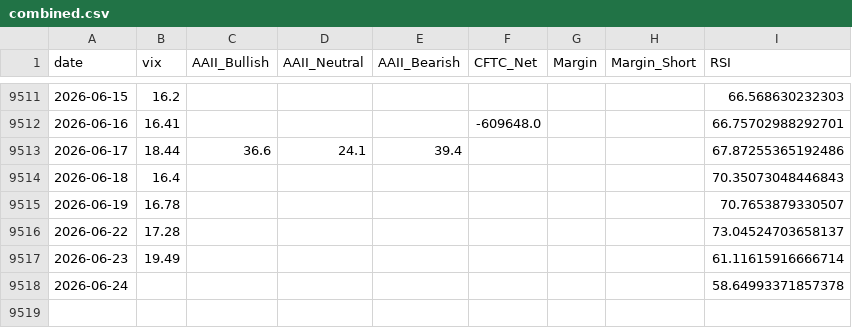
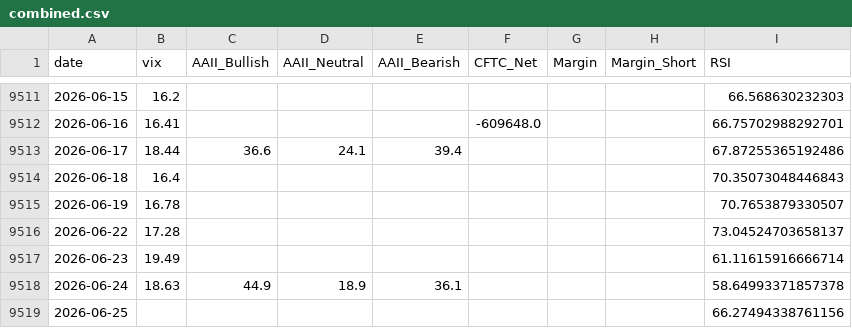
Before and after one commit to yasunogithub/market-reminder, a CSV file: data/combined.csv, drawn as a sheet; only a part is shown, gaps mark what is left out.

```diff
--- a/data/combined.csv
+++ b/data/combined.csv
@@ -9517,2 +9517,3 @@
 2026-06-23,19.49,,,,,,,61.11615916666714
-2026-06-24,,,,,,,,58.64993371857378
+2026-06-24,18.63,44.9,18.9,36.1,,,,58.64993371857378
+2026-06-25,,,,,,,,66.27494338761156
```
Also changed, not shown: data/NIKKEI_OFFICIAL_rsi.csv, data/aaii.csv, 5 other files.
